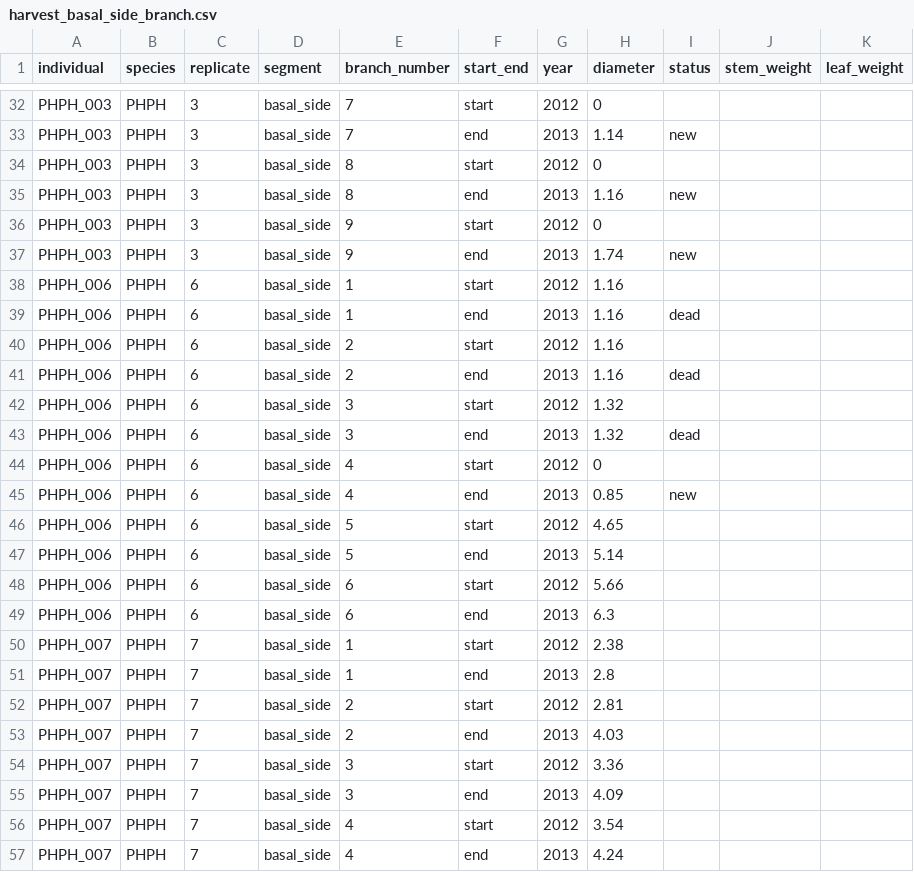
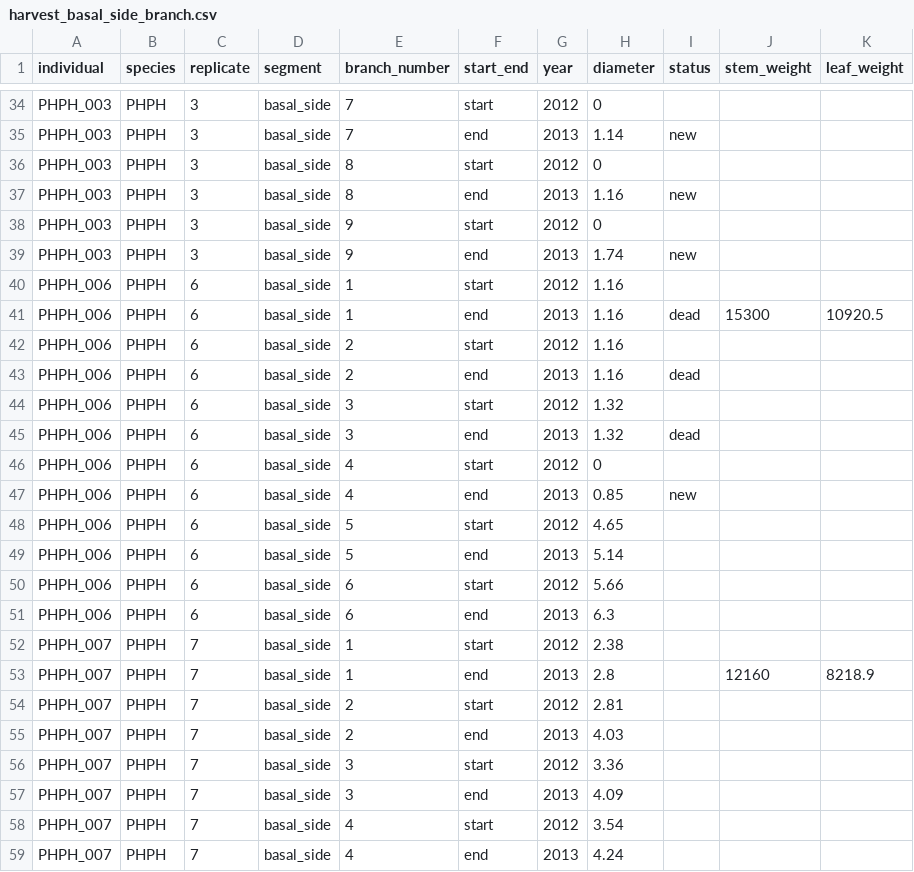
Before and after one commit to dfalster/Reproductive_Allocation_Kuringgai, a CSV file: data/harvest_basal_side_branch.csv, drawn as a sheet; only a part is shown, gaps mark what is left out; the diff covers the shown part only.

```diff
--- a/data/harvest_basal_side_branch.csv
+++ b/data/harvest_basal_side_branch.csv
@@ -38,3 +40,3 @@ PHPH_003,PHPH,3,basal_side,9,end,2013,1.74,new,,
 PHPH_006,PHPH,6,basal_side,1,start,2012,1.16,,,
-PHPH_006,PHPH,6,basal_side,1,end,2013,1.16,dead,,
+PHPH_006,PHPH,6,basal_side,1,end,2013,1.16,dead,15300,10920.5
 PHPH_006,PHPH,6,basal_side,2,start,2012,1.16,,,
@@ -50,3 +52,3 @@ PHPH_006,PHPH,6,basal_side,6,end,2013,6.3,,,
 PHPH_007,PHPH,7,basal_side,1,start,2012,2.38,,,
-PHPH_007,PHPH,7,basal_side,1,end,2013,2.8,,,
+PHPH_007,PHPH,7,basal_side,1,end,2013,2.8,,12160,8218.9
 PHPH_007,PHPH,7,basal_side,2,start,2012,2.81,,,
```
Also changed, not shown: 4 added rows and 14 edited cells elsewhere in this file, data/harvest.csv.
